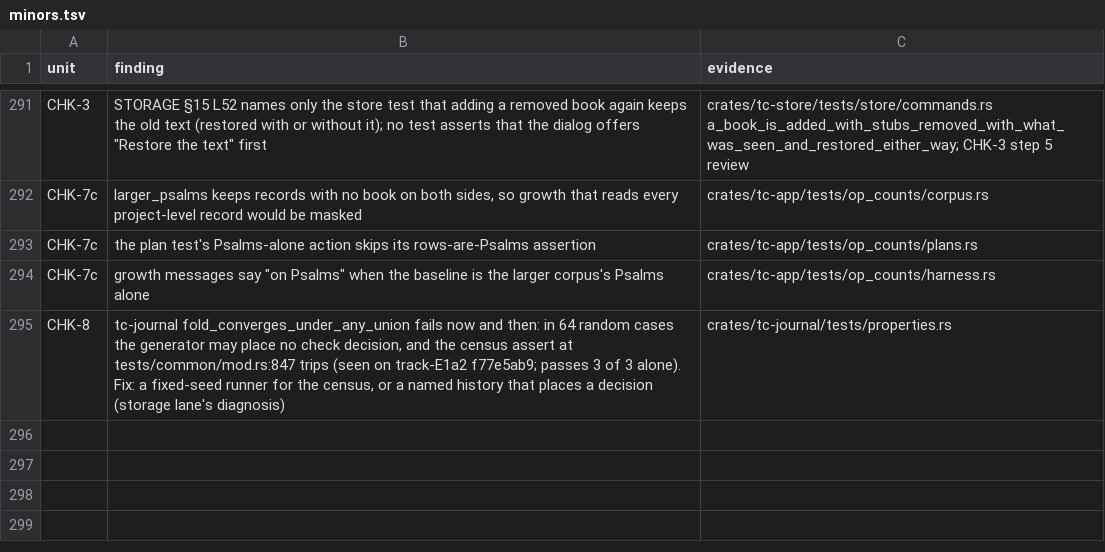
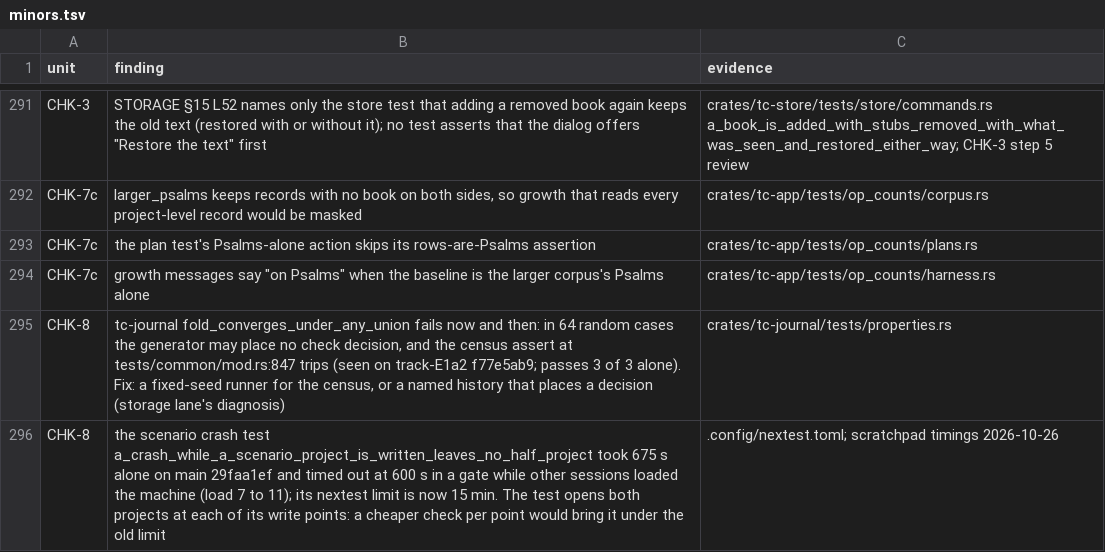
Before and after one commit to birchamp/tc-rst, a TSV file: .audit/minors.tsv, drawn as a sheet; only a part is shown, gaps mark what is left out; the diff names each change by its address in the sheet, - before the commit and + after, or states it on an @@ line.

```diff
--- a/.audit/minors.tsv
+++ b/.audit/minors.tsv
+row 296: CHK-8 | the scenario crash test a_crash_while_a_scenario_project_is_written_leaves_no_half_project took 675 s alone on main 29faa1ef and timed out at 600 s in a gate while other sessions loaded the machine (load 7 to 11); its nextest limit is now 15 min. The test opens both projects at each of its write points: a cheaper check per point would bring it under the old limit | .config/nextest.toml; scratchpad timings 2026-10-26
```
Also changed, not shown: 1 other file.
